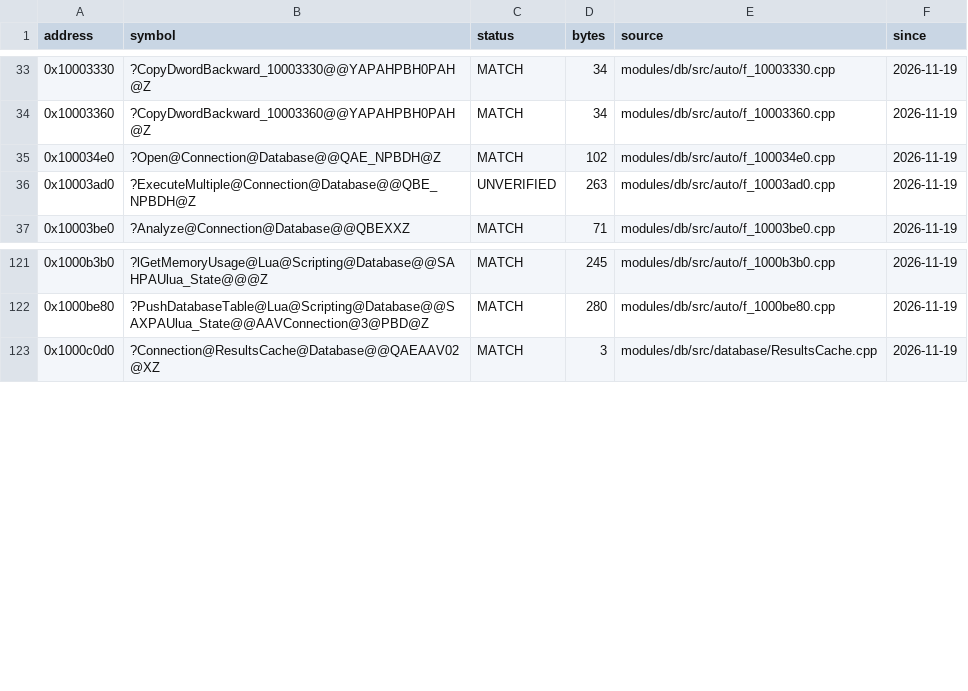
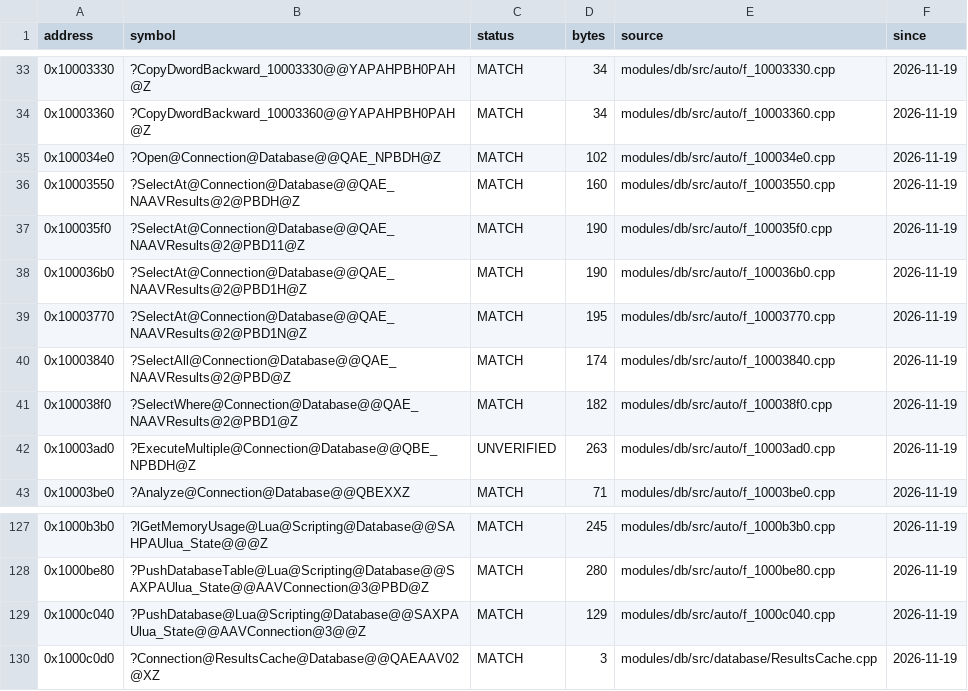
Before and after one commit to JahsiasWhite/civ5-decomp, a CSV file: modules/db/progress/status.csv, drawn as a sheet; only a part is shown, gaps mark what is left out; the diff names each change by its address in the sheet, - before the commit and + after, or states it on an @@ line.

```diff
--- a/modules/db/progress/status.csv
+++ b/modules/db/progress/status.csv
+row 36: 0x10003550 | ?SelectAt@Connection@Database@@QAE_NAAVResults@2@PBDH@Z | MATCH | 160 | modules/db/src/auto/f_10003550.cpp | 2026-11-19
+row 37: 0x100035f0 | ?SelectAt@Connection@Database@@QAE_NAAVResults@2@PBD11@Z | MATCH | 190 | modules/db/src/auto/f_100035f0.cpp | 2026-11-19
+row 38: 0x100036b0 | ?SelectAt@Connection@Database@@QAE_NAAVResults@2@PBD1H@Z | MATCH | 190 | modules/db/src/auto/f_100036b0.cpp | 2026-11-19
+row 39: 0x10003770 | ?SelectAt@Connection@Database@@QAE_NAAVResults@2@PBD1N@Z | MATCH | 195 | modules/db/src/auto/f_10003770.cpp | 2026-11-19
+row 40: 0x10003840 | ?SelectAll@Connection@Database@@QAE_NAAVResults@2@PBD@Z | MATCH | 174 | modules/db/src/auto/f_10003840.cpp | 2026-11-19
+row 41: 0x100038f0 | ?SelectWhere@Connection@Database@@QAE_NAAVResults@2@PBD1@Z | MATCH | 182 | modules/db/src/auto/f_100038f0.cpp | 2026-11-19
+row 129: 0x1000c040 | ?PushDatabase@Lua@Scripting@Database@@SAXPAUlua_State@@AAVConnection@3@@Z | MATCH | 129 | modules/db/src/auto/f_1000c040.cpp | 2026-11-19
```
Also changed, not shown: modules/loc/progress/status.csv, 22 other files.
